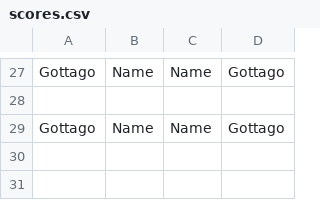
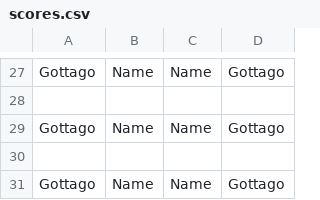
Before and after one commit to lsycamore/esportsGUI, a CSV file: scores.csv, drawn as a sheet; only a part is shown, gaps mark what is left out; the diff names each change by its address in the sheet, - before the commit and + after, or states it on an @@ line.

```diff
--- a/scores.csv
+++ b/scores.csv
+row 30: (empty)
+row 31: Gottago | Name | Name | Gottago
```
Also changed, not shown: teams.csv.
